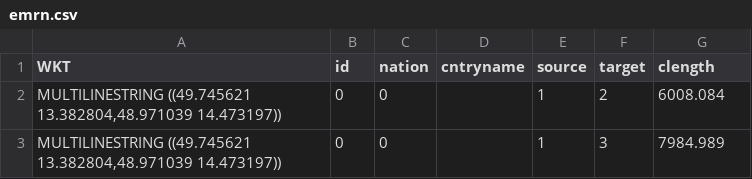
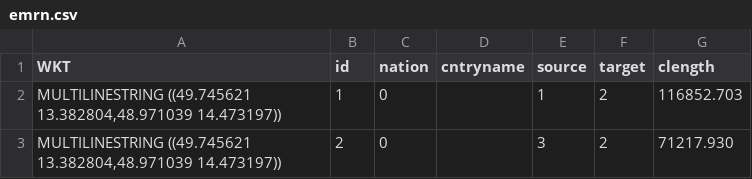
Before and after one commit to janKubice/C---SP, a CSV file: emrn.csv, drawn as a sheet; the diff names each change by its address in the sheet, - before the commit and + after, or states it on an @@ line.

```diff
--- a/emrn.csv
+++ b/emrn.csv
-B2 (id): 0
+B2 (id): 1
-G2 (clength): 6008.084
+G2 (clength): 116852.703
-B3 (id): 0
+B3 (id): 2
-E3 (source): 1
+E3 (source): 3
-F3 (target): 3
+F3 (target): 2
-G3 (clength): 7984.989
+G3 (clength): 71217.930
```
Also changed, not shown: emst.csv, 15 other files.
